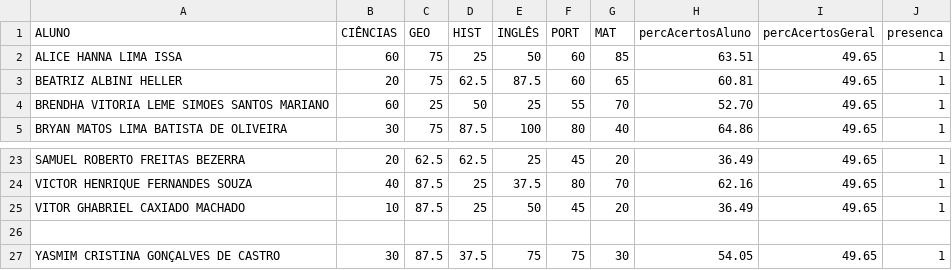
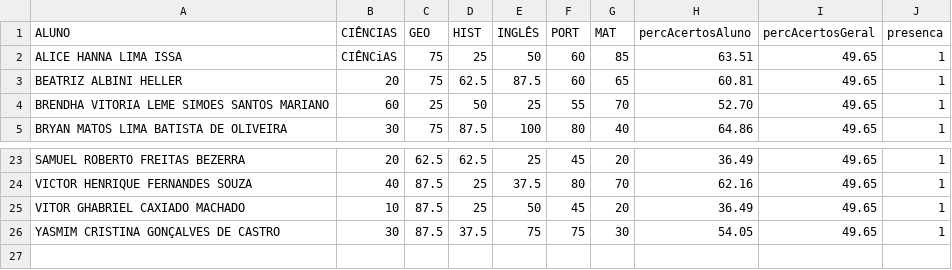
Before and after one commit to MauricioRibeiroTech/SAEB-Analytics, a CSV file: pages/PPR_9A.csv, drawn as a sheet; only a part is shown, gaps mark what is left out.

```diff
--- a/pages/PPR_9A.csv
+++ b/pages/PPR_9A.csv
@@ -1,3 +1,3 @@
 ALUNO ;CIÊNCIAS;GEO;HIST; INGLÊS;PORT;MAT;percAcertosAluno;percAcertosGeral;presenca
-ALICE HANNA LIMA ISSA;60;75;25;50;60;85;63.51;49.65;1
+ALICE HANNA LIMA ISSA;CIÊNCiAS;75;25;50;60;85;63.51;49.65;1
 BEATRIZ ALBINI HELLER;20;75;62.5;87.5;60;65;60.81;49.65;1
@@ -25,3 +25,2 @@ VICTOR HENRIQUE FERNANDES SOUZA;40;87.5;25;37.5;80;70;62.16;49.65;1
 VITOR GHABRIEL CAXIADO MACHADO;10;87.5;25;50;45;20;36.49;49.65;1
-
 YASMIM CRISTINA GONÇALVES DE CASTRO;30;87.5;37.5;75;75;30;54.05;49.65;1
```
Also changed, not shown: pages/todos.csv, 1 other file.
